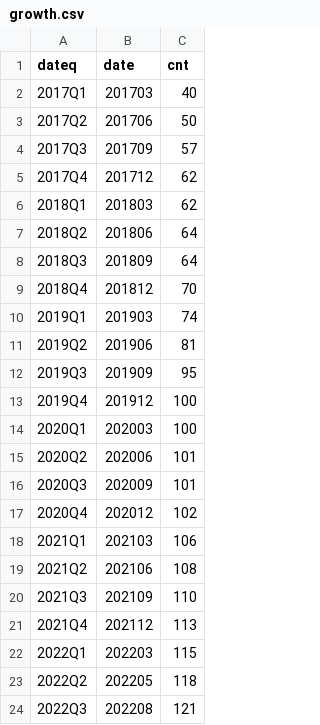
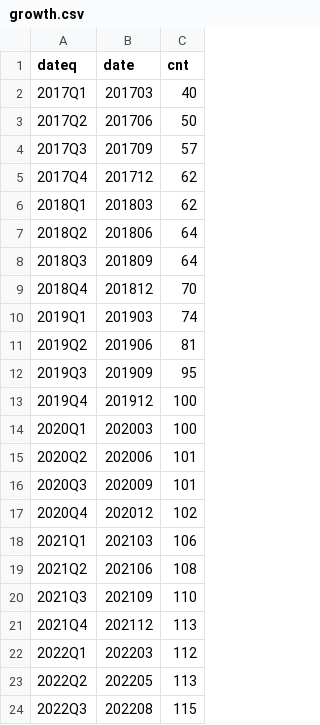
Before and after one commit to SNStatComp/awesome-official-statistics-software, a CSV file: data/growth.csv, drawn as a sheet.

Commit message:
cnts corected

```diff
--- a/data/growth.csv
+++ b/data/growth.csv
@@ -21,4 +21,4 @@ dateq,date,cnt
 2021Q4,202112,113
-2022Q1,202203,115
-2022Q2,202205,118
-2022Q3,202208,121
+2022Q1,202203,112
+2022Q2,202205,113
+2022Q3,202208,115
```
